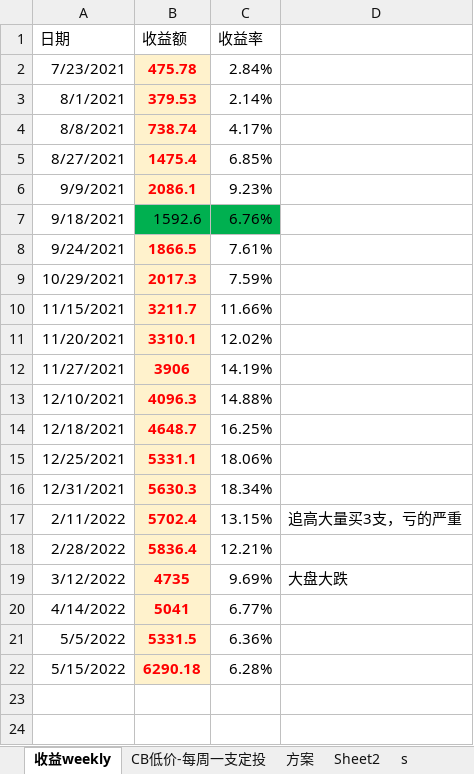
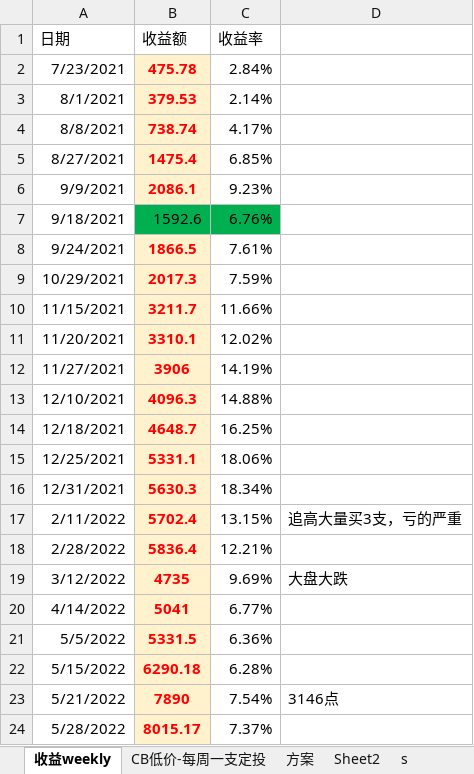
Before and after one commit to CBEB/CB, an Excel workbook: 2022/CB-M-week-lowPrice.xlsx, sheet 收益weekly, drawn as a sheet; values as stored, in another font and other column widths than the file's, no borders; charts and pictures not drawn; the diff names each change by its address in the sheet, - before the commit and + after, or states it on an @@ line.

```diff
--- a/2022/CB-M-week-lowPrice.xlsx (sheet 收益weekly)
+++ b/2022/CB-M-week-lowPrice.xlsx (sheet 收益weekly)
+row 23: 5/21/2022 | 7890 | 7.54% | 3146点
+row 24: 5/28/2022 | 8015.17 | 7.37%
```
Also changed, not shown: sheet CB低价-每周一支定投, sheet 方案, formulas that keep their value, charts or pictures.
